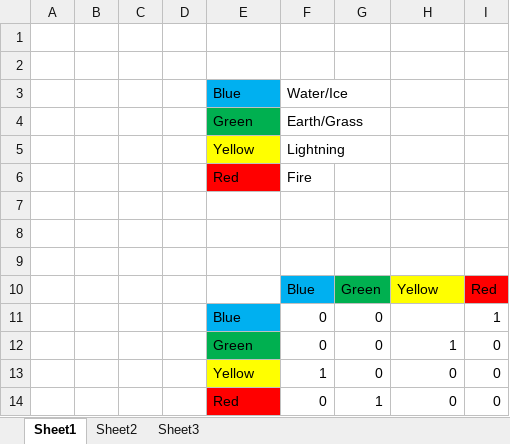
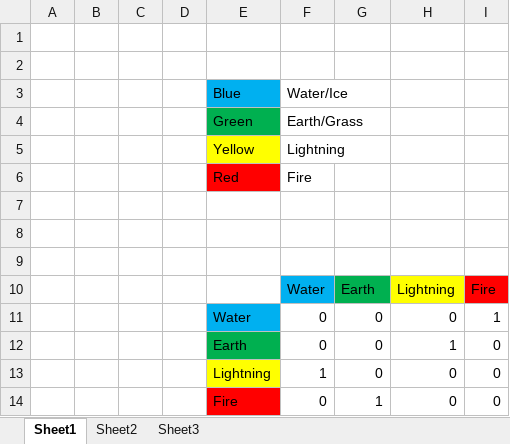
Before and after one commit to iToto/purpleFenix, an Excel workbook: Documentation/Weakness Chart.xlsx, sheet Sheet1, drawn as a sheet; values as stored, in another font and other column widths than the file's, no borders; removed rows and columns are numbered as before the commit, all else as after; the diff names each change by its address in the sheet, - before the commit and + after, or states it on an @@ line.

```diff
--- a/Documentation/Weakness Chart.xlsx (sheet Sheet1)
+++ b/Documentation/Weakness Chart.xlsx (sheet Sheet1)
-row 10:  |  |  |  |  | Blue | Green | Yellow | Red
+row 10:  |  |  |  |  | Water | Earth | Lightning | Fire
-E11: Blue
+E11: Water
-H11: (empty)
+H11: 0
-E12: Green
+E12: Earth
-E13: Yellow
+E13: Lightning
-E14: Red
+E14: Fire
```
Also changed, not shown: 4 other files.
